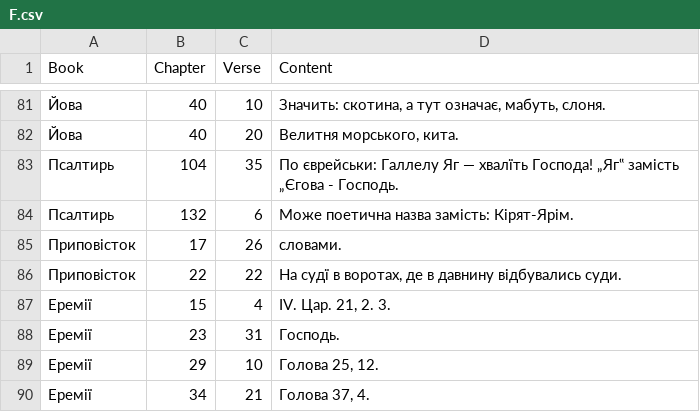
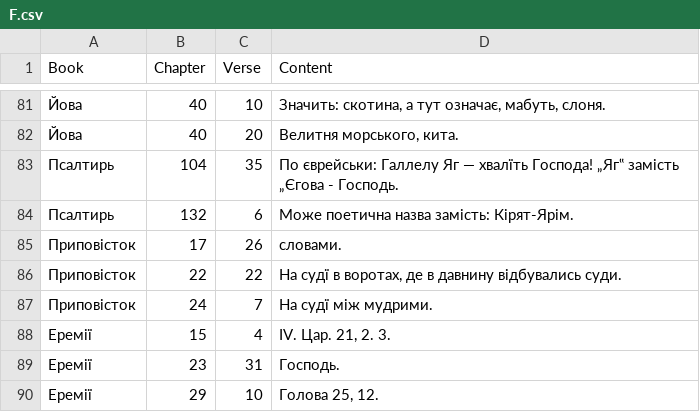
Before and after one commit to seesmof/Biblija-Kulisha, a CSV file: logs/F.csv, drawn as a sheet; only a part is shown, gaps mark what is left out; the shorter side is filled out with more unchanged rows; the diff names each change by its address in the sheet, - before the commit and + after, or states it on an @@ line.

```diff
--- a/logs/F.csv
+++ b/logs/F.csv
+row 87: Приповісток | 24 | 7 | На судї між мудрими.
```
Also changed, not shown: 2 other files.
